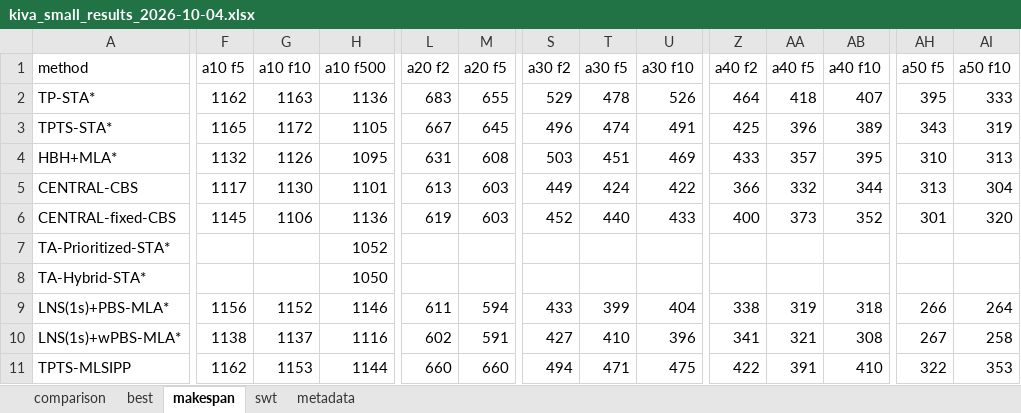
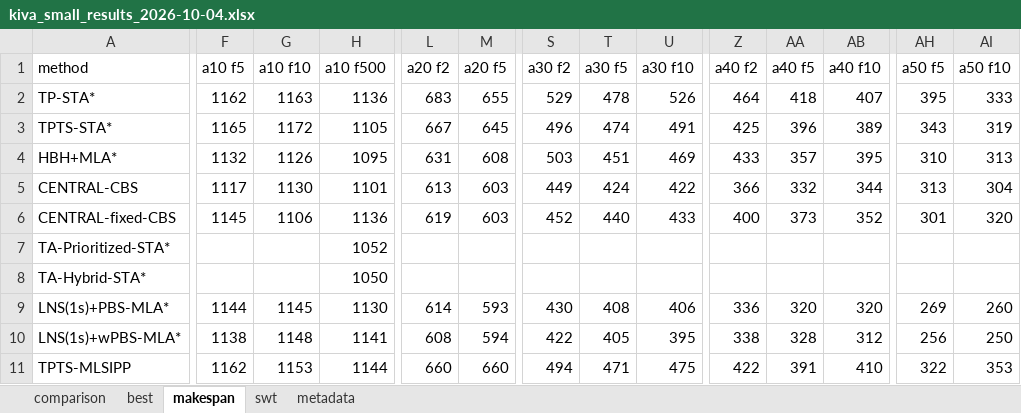
Before and after one commit to ChristinaTan0704/mapd-framework, an Excel workbook: output/kiva_small_results_2026-10-04.xlsx, sheet makespan, drawn as a sheet; only a part is shown, gaps mark what is left out; values as stored, in another font and other column widths than the file's, no cell formats; the diff covers the shown part only; the diff names each change by its address in the sheet, - before the commit and + after, or states it on an @@ line.

```diff
--- a/output/kiva_small_results_2026-10-04.xlsx (sheet makespan)
+++ b/output/kiva_small_results_2026-10-04.xlsx (sheet makespan)
-F9 (a10 f5): 1156
+F9 (a10 f5): 1144
-G9 (a10 f10): 1152
+G9 (a10 f10): 1145
-H9 (a10 f500): 1146
+H9 (a10 f500): 1130
-L9 (a20 f2): 611
+L9 (a20 f2): 614
-M9 (a20 f5): 594
+M9 (a20 f5): 593
-S9 (a30 f2): 433
+S9 (a30 f2): 430
-T9 (a30 f5): 399
+T9 (a30 f5): 408
-U9 (a30 f10): 404
+U9 (a30 f10): 406
-Z9 (a40 f2): 338
+Z9 (a40 f2): 336
-AA9 (a40 f5): 319
+AA9 (a40 f5): 320
-AB9 (a40 f10): 318
+AB9 (a40 f10): 320
-AH9 (a50 f5): 266
+AH9 (a50 f5): 269
-AI9 (a50 f10): 264
+AI9 (a50 f10): 260
-G10 (a10 f10): 1137
+G10 (a10 f10): 1148
-H10 (a10 f500): 1116
+H10 (a10 f500): 1141
-L10 (a20 f2): 602
+L10 (a20 f2): 608
-M10 (a20 f5): 591
+M10 (a20 f5): 594
-S10 (a30 f2): 427
+S10 (a30 f2): 422
-T10 (a30 f5): 410
+T10 (a30 f5): 405
-U10 (a30 f10): 396
+U10 (a30 f10): 395
-Z10 (a40 f2): 341
+Z10 (a40 f2): 338
-AA10 (a40 f5): 321
+AA10 (a40 f5): 328
-AB10 (a40 f10): 308
+AB10 (a40 f10): 312
-AH10 (a50 f5): 267
+AH10 (a50 f5): 256
-AI10 (a50 f10): 258
+AI10 (a50 f10): 250
```
Also changed, not shown: 71 edited cells elsewhere in this sheet, sheet comparison, sheet swt, sheet best, cell formats, 6 other files.
